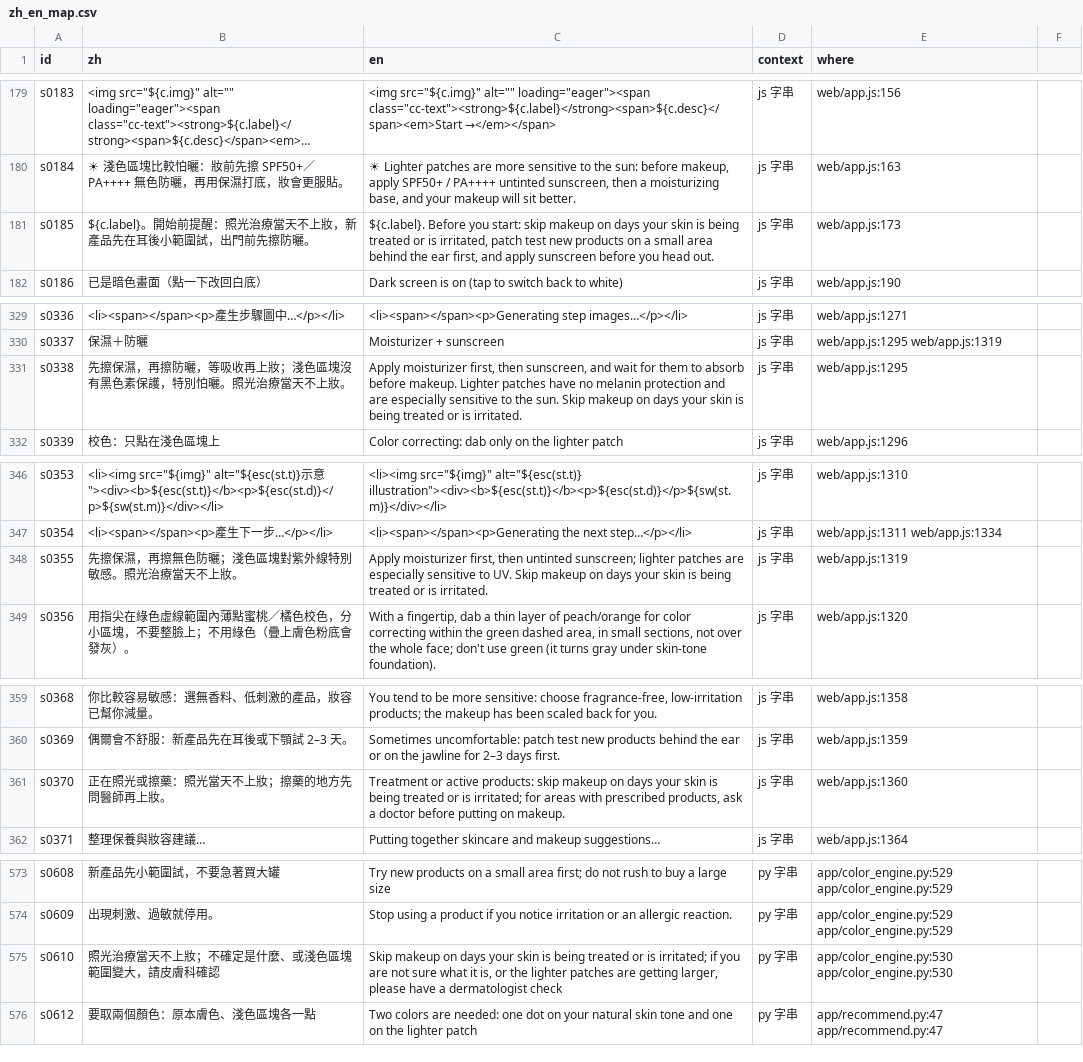
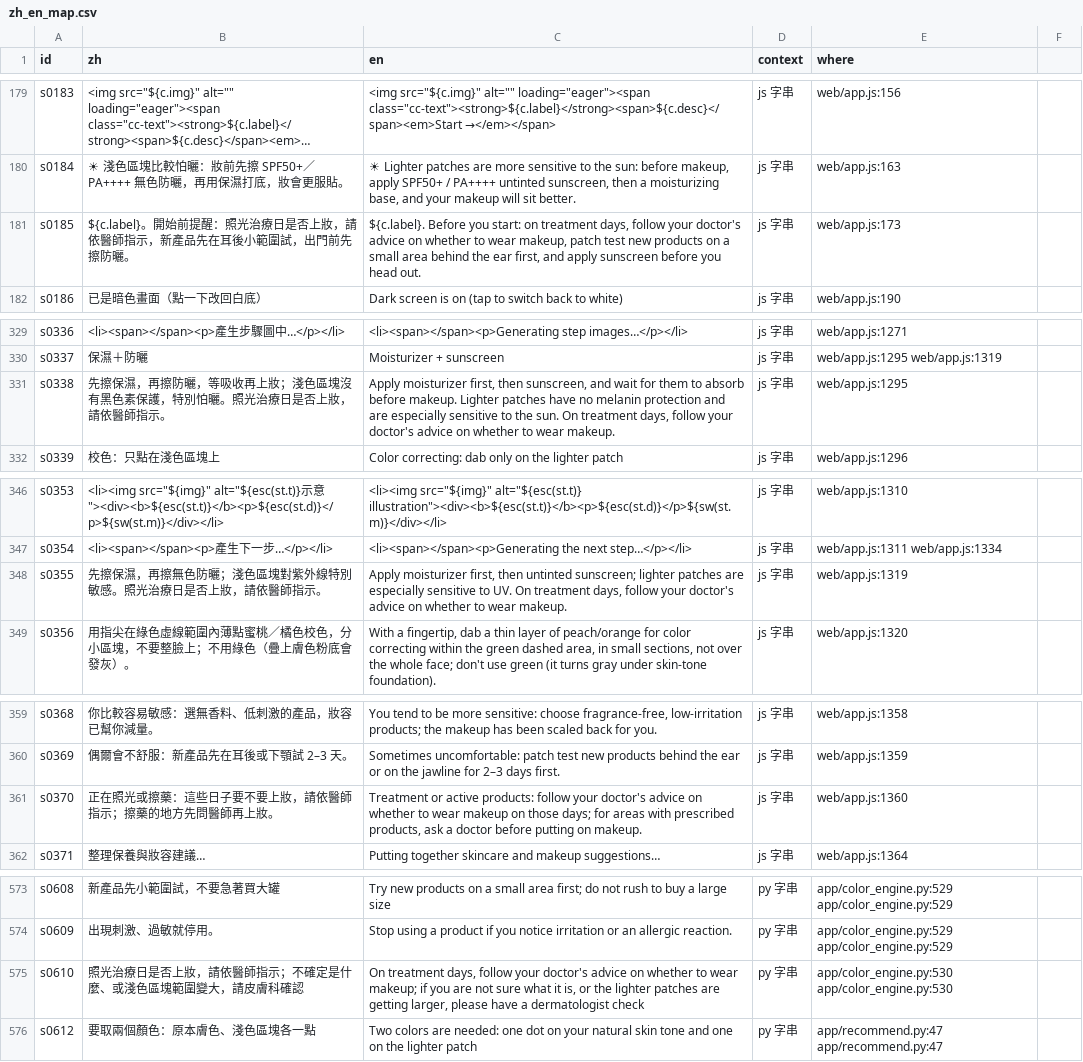
Before and after one commit to jiarong0423/goodglow-try-on, a CSV file: docs/i18n/zh_en_map.csv, drawn as a sheet; only a part is shown, gaps mark what is left out; long unchanged cells end in …; the diff covers the shown part only; the diff names each change by its address in the sheet, - before the commit and + after, or states it on an @@ line.

Commit message:
Label the pre-made look as a simulation and follow provenance in the Source line; shade matching and privacy wording match the code; treatment-day advice defers to the doctor; answer HEAD; harden sign-out, ledger and deep JSON; tighten CSP tests and threat model

```diff
--- a/docs/i18n/zh_en_map.csv
+++ b/docs/i18n/zh_en_map.csv
-B181 (zh): …照光治療當天不上妝，新產品…
+B181 (zh): …照光治療日是否上妝，請依醫師指示，新產品…
-C181 (en): …you start: skip makeup on days your skin is being treated or is irritated, patch test…
+C181 (en): …you start: on treatment days, follow your doctor's advice on whether to wear makeup, patch test…
-B331 (zh): …照光治療當天不上妝。
+B331 (zh): …照光治療日是否上妝，請依醫師指示。
-C331 (en): …the sun. Skip makeup on days your skin is being treated or is irritated.
+C331 (en): …the sun. On treatment days, follow your doctor's advice on whether to wear makeup.
-B348 (zh): 先擦保濕，再擦無色防曬；淺色區塊對紫外線特別敏感。照光治療當天不上妝。
+B348 (zh): 先擦保濕，再擦無色防曬；淺色區塊對紫外線特別敏感。照光治療日是否上妝，請依醫師指示。
-C348 (en): …to UV. Skip makeup on days your skin is being treated or is irritated.
+C348 (en): …to UV. On treatment days, follow your doctor's advice on whether to wear makeup.
-B361 (zh): 正在照光或擦藥：照光當天不上妝；擦藥的地方先問醫師再上妝。
+B361 (zh): 正在照光或擦藥：這些日子要不要上妝，請依醫師指示；擦藥的地方先問醫師再上妝。
-C361 (en): …active products: skip makeup on days your skin is being treated or is irritated; for areas…
+C361 (en): …active products: follow your doctor's advice on whether to wear makeup on those days; for areas…
-B575 (zh): 照光治療當天不上妝；不確定是什麼、或淺色區塊範圍變大，請皮膚科確認
+B575 (zh): 照光治療日是否上妝，請依醫師指示；不確定是什麼、或淺色區塊範圍變大，請皮膚科確認
-C575 (en): Skip makeup on days your skin is being treated or is irritated; if you…
+C575 (en): On treatment days, follow your doctor's advice on whether to wear makeup; if you…
```
Also changed, not shown: 1 added row and 16 edited cells elsewhere in this file, 37 other files.
